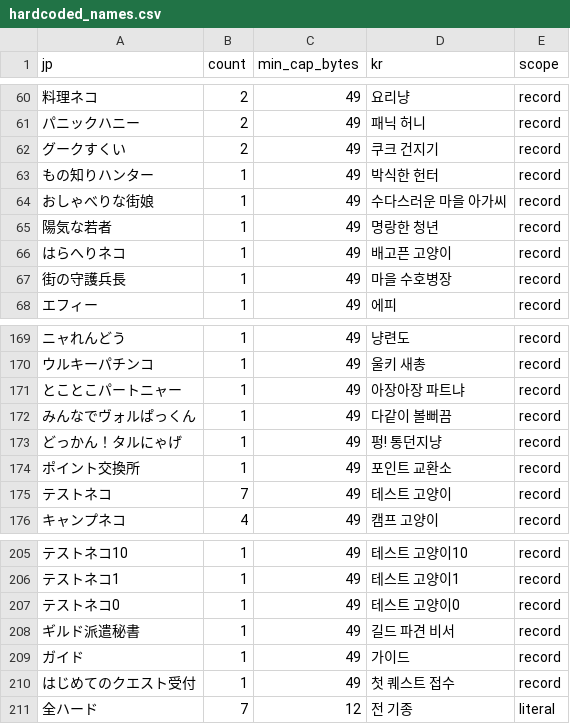
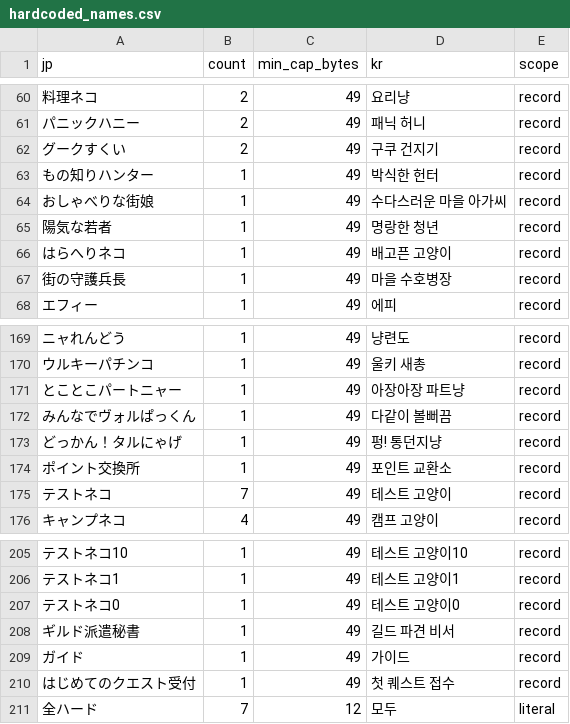
Before and after one commit to bulzipke/mhf-ko-localization, a CSV file: 번역중/hardcoded_names.csv, drawn as a sheet; only a part is shown, gaps mark what is left out.

```diff
--- a/번역중/hardcoded_names.csv
+++ b/번역중/hardcoded_names.csv
@@ -61,3 +61,3 @@
 パニックハニー,2,49,패닉 허니,record
-グークすくい,2,49,쿠크 건지기,record
+グークすくい,2,49,구쿠 건지기,record
 もの知りハンター,1,49,박식한 헌터,record
@@ -170,3 +170,3 @@
 ウルキーパチンコ,1,49,울키 새총,record
-とことこパートニャー,1,49,아장아장 파트냐,record
+とことこパートニャー,1,49,아장아장 파트냥,record
 みんなでヴォルぱっくん,1,49,다같이 볼뻐끔,record
@@ -210,2 +210,2 @@
 はじめてのクエスト受付,1,49,첫 퀘스트 접수,record
-全ハード,7,12,전 기종,literal
+全ハード,7,12,모두,literal
```
Also changed, not shown: 1 other file.
